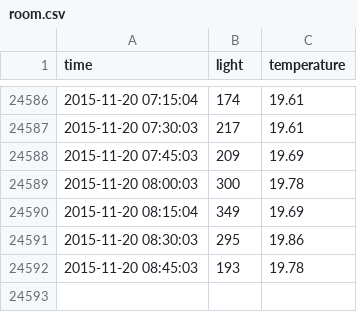
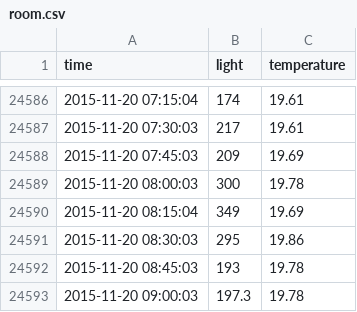
Before and after one commit to dichika/mydata, a CSV file: room.csv, drawn as a sheet; only a part is shown, gaps mark what is left out; the diff names each change by its address in the sheet, - before the commit and + after, or states it on an @@ line.

Commit message:
room update

```diff
--- a/room.csv
+++ b/room.csv
+row 24593: 2015-11-20 09:00:03 | 197.3 | 19.78
```
